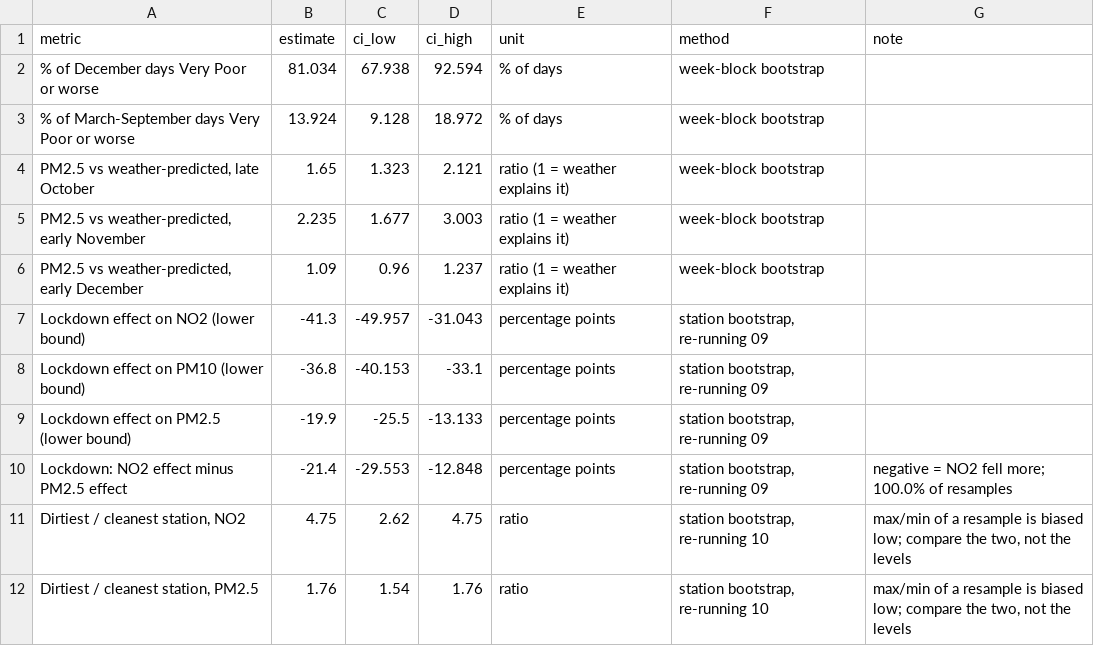
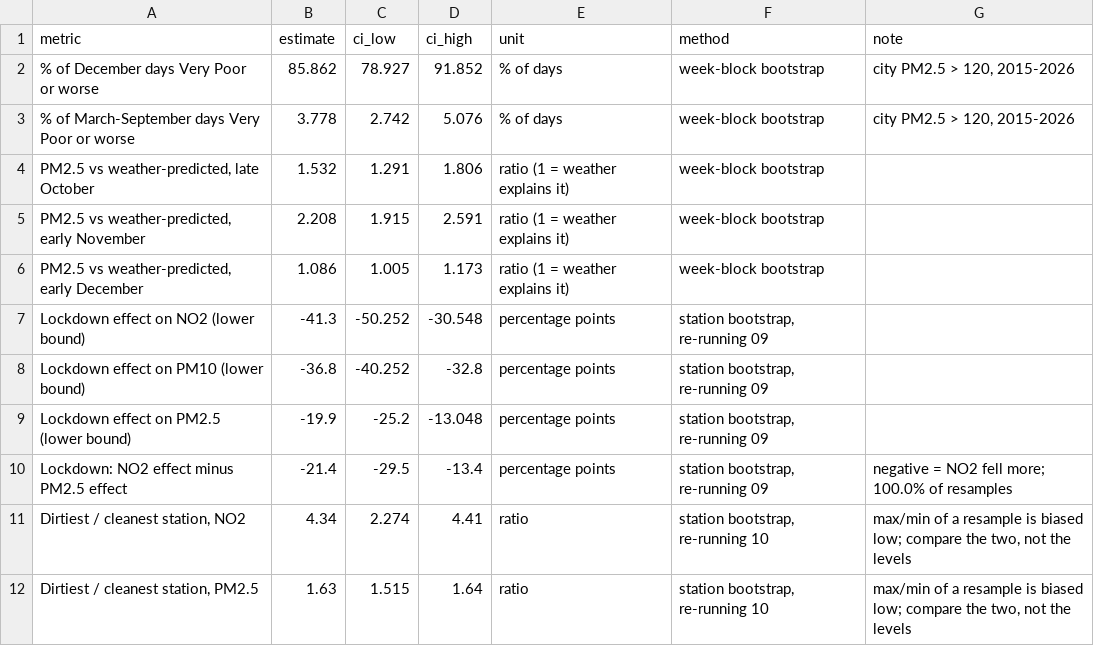
Before and after one commit to vanshajvr/aqi-sql, a CSV file: results/confidence_intervals.csv, drawn as a sheet; only a part is shown; the diff covers the shown part only.

```diff
--- a/results/confidence_intervals.csv
+++ b/results/confidence_intervals.csv
@@ -1,12 +1,12 @@
 metric,estimate,ci_low,ci_high,unit,method,note
-% of December days Very Poor or worse,81.034,67.938,92.594,% of days,week-block bootstrap,
-% of March-September days Very Poor or worse,13.924,9.128,18.972,% of days,week-block bootstrap,
-"PM2.5 vs weather-predicted, late October",1.65,1.323,2.121,ratio (1 = weather explains it),week-block bootstrap,
-"PM2.5 vs weather-predicted, early November",2.235,1.677,3.003,ratio (1 = weather explains it),week-block bootstrap,
-"PM2.5 vs weather-predicted, early December",1.09,0.96,1.237,ratio (1 = weather explains it),week-block bootstrap,
-Lockdown effect on NO2 (lower bound),-41.3,-49.957,-31.043,percentage points,"station bootstrap, re-running 09",
-Lockdown effect on PM10 (lower bound),-36.8,-40.153,-33.1,percentage points,"station bootstrap, re-running 09",
-Lockdown effect on PM2.5 (lower bound),-19.9,-25.5,-13.133,percentage points,"station bootstrap, re-running 09",
-Lockdown: NO2 effect minus PM2.5 effect,-21.4,-29.553,-12.848,percentage points,"station bootstrap, re-running 09",negative = NO2 fell more; 100.0% of resamples
-"Dirtiest / cleanest station, NO2",4.75,2.62,4.75,ratio,"station bootstrap, re-running 10","max/min of a resample is biased low; compare the two, not the levels"
-"Dirtiest / cleanest station, PM2.5",1.76,1.54,1.76,ratio,"station bootstrap, re-running 10","max/min of a resample is biased low; compare the two, not the levels"
+% of December days Very Poor or worse,85.862,78.927,91.852,% of days,week-block bootstrap,"city PM2.5 > 120, 2015-2026"
+% of March-September days Very Poor or worse,3.778,2.742,5.076,% of days,week-block bootstrap,"city PM2.5 > 120, 2015-2026"
+"PM2.5 vs weather-predicted, late October",1.532,1.291,1.806,ratio (1 = weather explains it),week-block bootstrap,
+"PM2.5 vs weather-predicted, early November",2.208,1.915,2.591,ratio (1 = weather explains it),week-block bootstrap,
+"PM2.5 vs weather-predicted, early December",1.086,1.005,1.173,ratio (1 = weather explains it),week-block bootstrap,
+Lockdown effect on NO2 (lower bound),-41.3,-50.252,-30.548,percentage points,"station bootstrap, re-running 09",
+Lockdown effect on PM10 (lower bound),-36.8,-40.252,-32.8,percentage points,"station bootstrap, re-running 09",
+Lockdown effect on PM2.5 (lower bound),-19.9,-25.2,-13.048,percentage points,"station bootstrap, re-running 09",
+Lockdown: NO2 effect minus PM2.5 effect,-21.4,-29.5,-13.4,percentage points,"station bootstrap, re-running 09",negative = NO2 fell more; 100.0% of resamples
+"Dirtiest / cleanest station, NO2",4.34,2.274,4.41,ratio,"station bootstrap, re-running 10","max/min of a resample is biased low; compare the two, not the levels"
+"Dirtiest / cleanest station, PM2.5",1.63,1.515,1.64,ratio,"station bootstrap, re-running 10","max/min of a resample is biased low; compare the two, not the levels"
```
Also changed, not shown: 21 edited cells elsewhere in this file, 50 other files.
